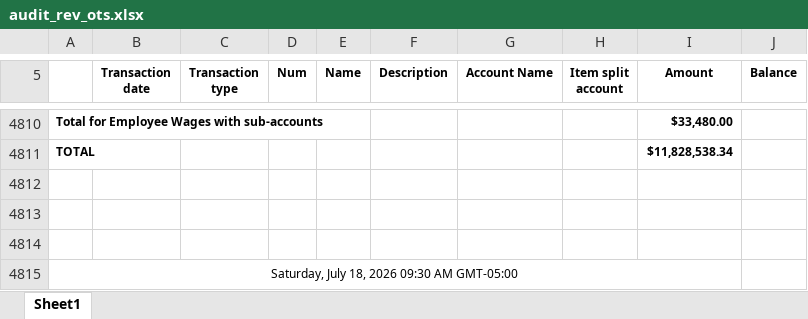
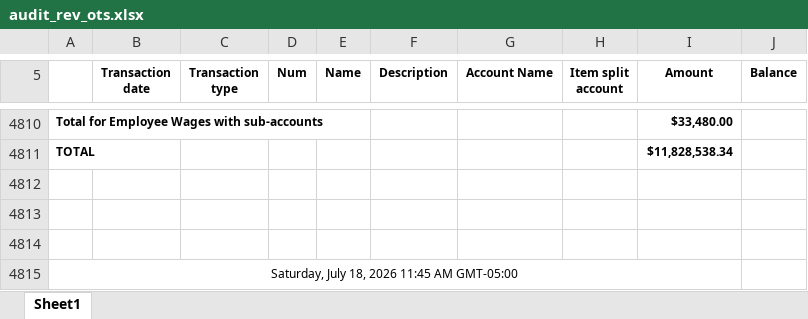
Before and after one commit to Pwilson37OTS/oaktree-invoice-reconciler, an Excel workbook: data/audit_rev_ots.xlsx, sheet Sheet1, drawn as a sheet; only a part is shown, gaps mark what is left out; values as stored, in another font and other column widths than the file's, no borders; the diff names each change by its address in the sheet, - before the commit and + after, or states it on an @@ line.

```diff
--- a/data/audit_rev_ots.xlsx (sheet Sheet1)
+++ b/data/audit_rev_ots.xlsx (sheet Sheet1)
-A4815: Saturday, July 18, 2026 09:30 AM GMT-05:00
+A4815: Saturday, July 18, 2026 11:45 AM GMT-05:00
```
Also changed, not shown: data/billable_charges.xlsx, data/billable_charges_CTS.xlsx.
